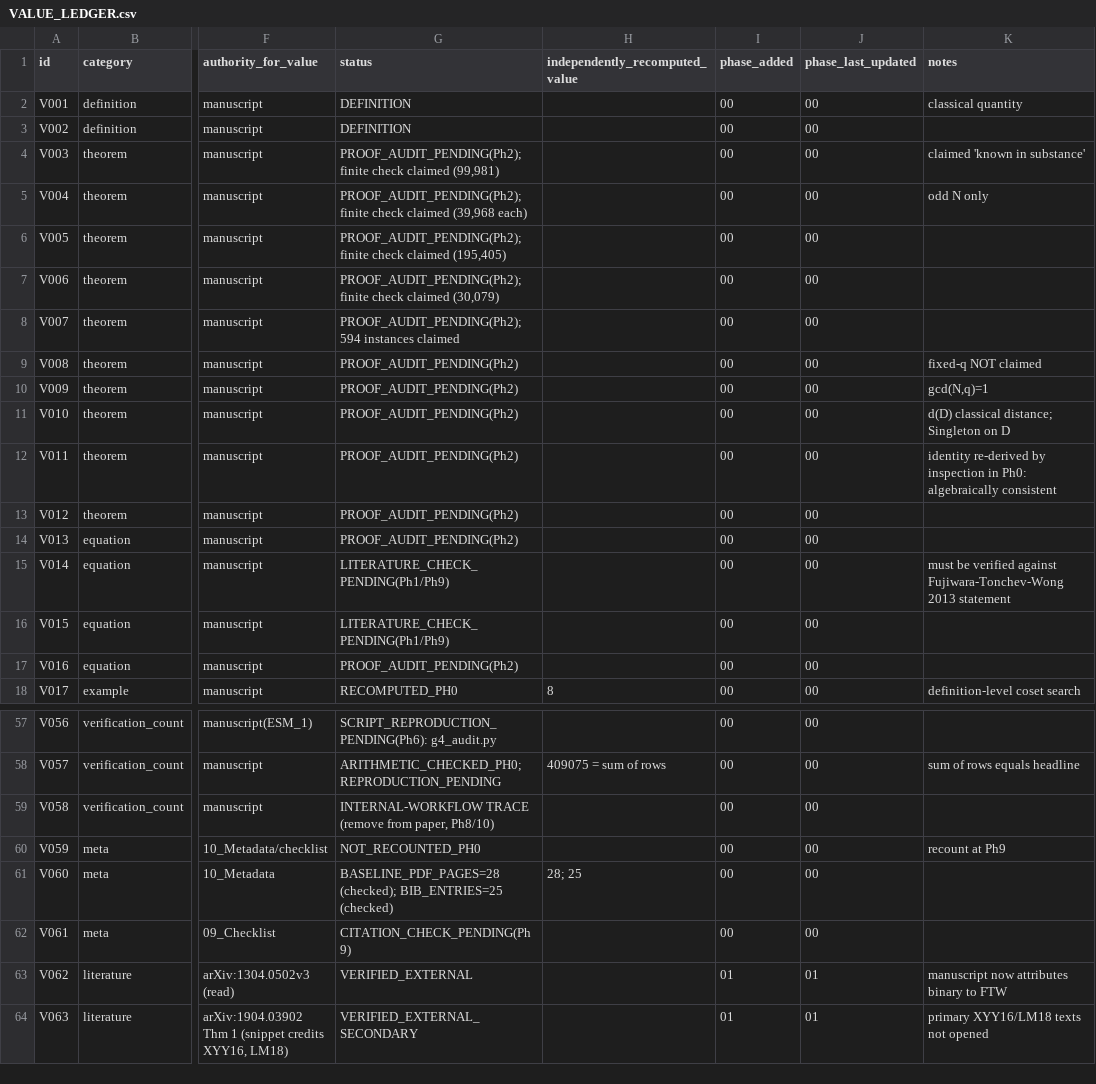
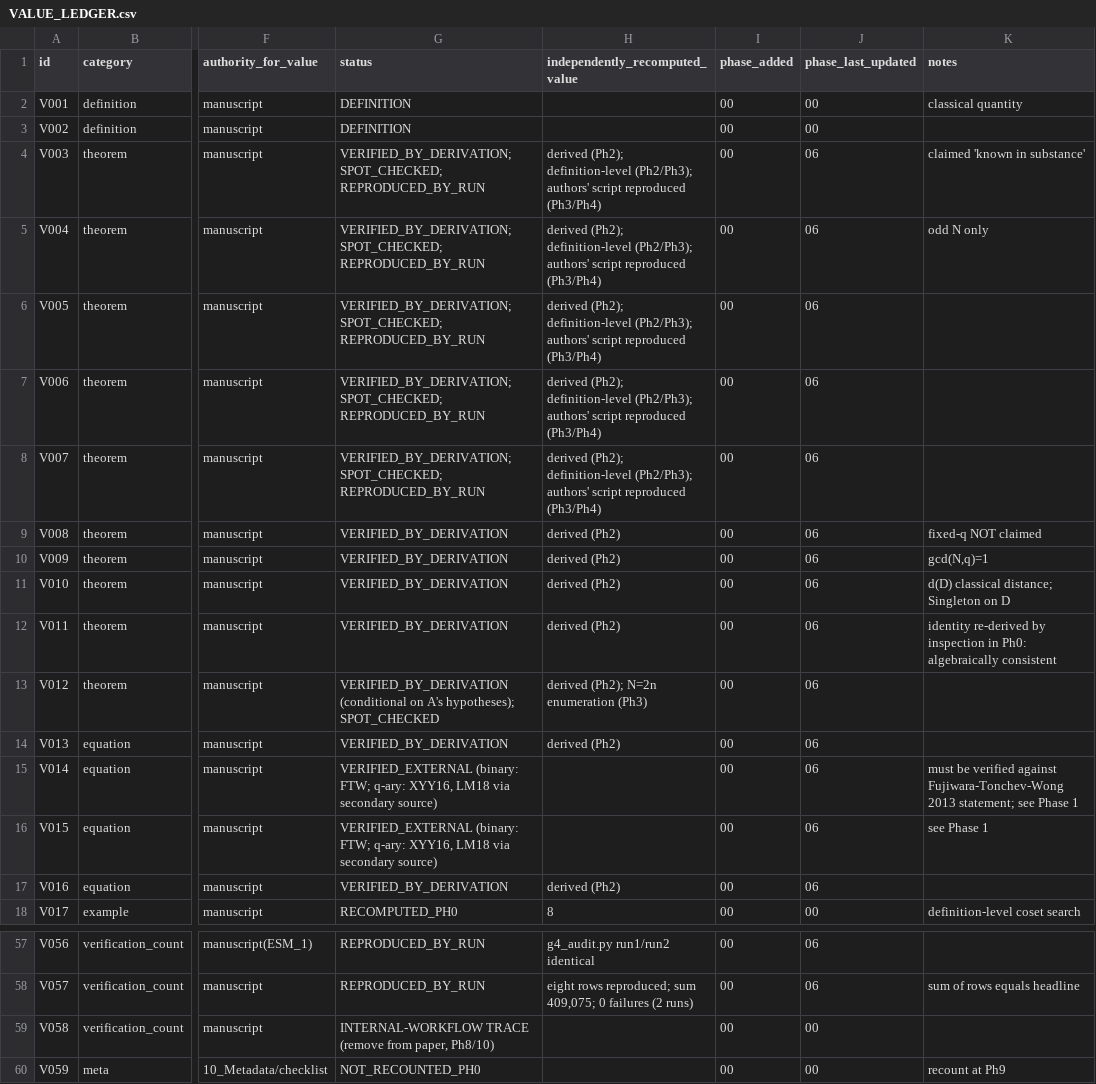
Before and after one commit to arunyadav0307-stack/Reciprocal-, a CSV file: RFDQSC_PROJECT/WORKING/06_VALUE_LEDGER/VALUE_LEDGER.csv, drawn as a sheet; only a part is shown, gaps mark what is left out; the shorter side is filled out with more unchanged rows; the diff covers the shown part only; the diff names each change by its address in the sheet, - before the commit and + after, or states it on an @@ line.

Commit message:
Phase 6: V&V and reproducibility; ledger statuses closed; checkpoint 06
Co-authored-by: arena-agent <297053741+arena-agent@users.noreply.github.com>

```diff
--- a/RFDQSC_PROJECT/WORKING/06_VALUE_LEDGER/VALUE_LEDGER.csv
+++ b/RFDQSC_PROJECT/WORKING/06_VALUE_LEDGER/VALUE_LEDGER.csv
-G4 (status): PROOF_AUDIT_PENDING(Ph2); finite check claimed (99,981)
+G4 (status): VERIFIED_BY_DERIVATION; SPOT_CHECKED; REPRODUCED_BY_RUN
-H4:H8 (independently_recomputed_value): (empty)
+H4:H8 (independently_recomputed_value): derived (Ph2); definition-level (Ph2/Ph3); authors' script reproduced (Ph3/Ph4)
-J4:J17 (phase_last_updated): 00
+J4:J17 (phase_last_updated): 06
-G5 (status): PROOF_AUDIT_PENDING(Ph2); finite check claimed (39,968 each)
+G5 (status): VERIFIED_BY_DERIVATION; SPOT_CHECKED; REPRODUCED_BY_RUN
-G6 (status): PROOF_AUDIT_PENDING(Ph2); finite check claimed (195,405)
+G6 (status): VERIFIED_BY_DERIVATION; SPOT_CHECKED; REPRODUCED_BY_RUN
-G7 (status): PROOF_AUDIT_PENDING(Ph2); finite check claimed (30,079)
+G7 (status): VERIFIED_BY_DERIVATION; SPOT_CHECKED; REPRODUCED_BY_RUN
-G8 (status): PROOF_AUDIT_PENDING(Ph2); 594 instances claimed
+G8 (status): VERIFIED_BY_DERIVATION; SPOT_CHECKED; REPRODUCED_BY_RUN
-G9:G12 (status): PROOF_AUDIT_PENDING(Ph2)
+G9:G12 (status): VERIFIED_BY_DERIVATION
-H9:H12 (independently_recomputed_value): (empty)
+H9:H12 (independently_recomputed_value): derived (Ph2)
-G13 (status): PROOF_AUDIT_PENDING(Ph2)
+G13 (status): VERIFIED_BY_DERIVATION (conditional on A's hypotheses); SPOT_CHECKED
-H13 (independently_recomputed_value): (empty)
+H13 (independently_recomputed_value): derived (Ph2); N=2n enumeration (Ph3)
-G14 (status): PROOF_AUDIT_PENDING(Ph2)
+G14 (status): VERIFIED_BY_DERIVATION
-H14 (independently_recomputed_value): (empty)
+H14 (independently_recomputed_value): derived (Ph2)
-G15:G16 (status): LITERATURE_CHECK_PENDING(Ph1/Ph9)
+G15:G16 (status): VERIFIED_EXTERNAL (binary: FTW; q-ary: XYY16, LM18 via secondary source)
-K15 (notes): …Fujiwara-Tonchev-Wong 2013 statement
+K15 (notes): …Fujiwara-Tonchev-Wong 2013 statement; see Phase 1
-K16 (notes): (empty)
+K16 (notes): see Phase 1
-G17 (status): PROOF_AUDIT_PENDING(Ph2)
+G17 (status): VERIFIED_BY_DERIVATION
-H17 (independently_recomputed_value): (empty)
+H17 (independently_recomputed_value): derived (Ph2)
-G57 (status): SCRIPT_REPRODUCTION_PENDING(Ph6): g4_audit.py
+G57 (status): REPRODUCED_BY_RUN
-H57 (independently_recomputed_value): (empty)
+H57 (independently_recomputed_value): g4_audit.py run1/run2 identical
-J57:J58 (phase_last_updated): 00
+J57:J58 (phase_last_updated): 06
-G58 (status): ARITHMETIC_CHECKED_PH0; REPRODUCTION_PENDING
+G58 (status): REPRODUCED_BY_RUN
-H58 (independently_recomputed_value): 409075 = sum of rows
+H58 (independently_recomputed_value): eight rows reproduced; sum 409,075; 0 failures (2 runs)
```
Also changed, not shown: 57 edited cells elsewhere in this file, 8 other files.
